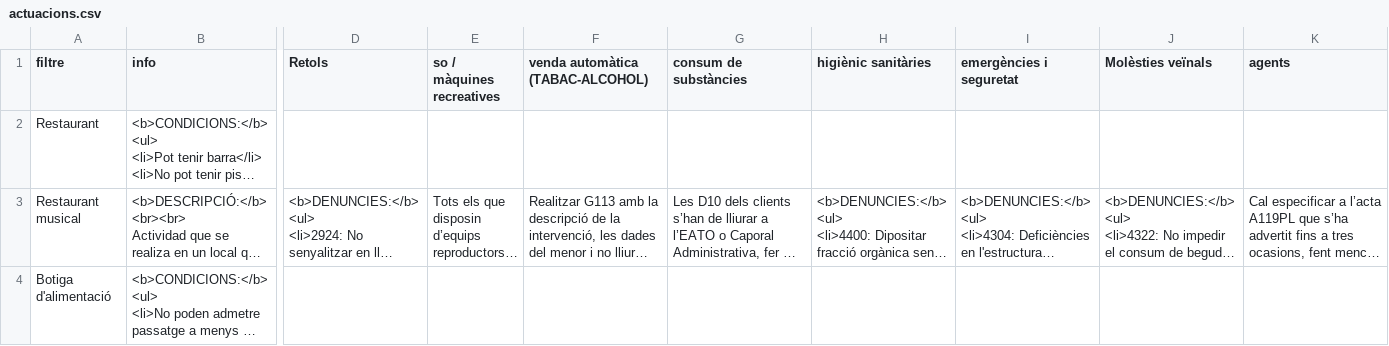
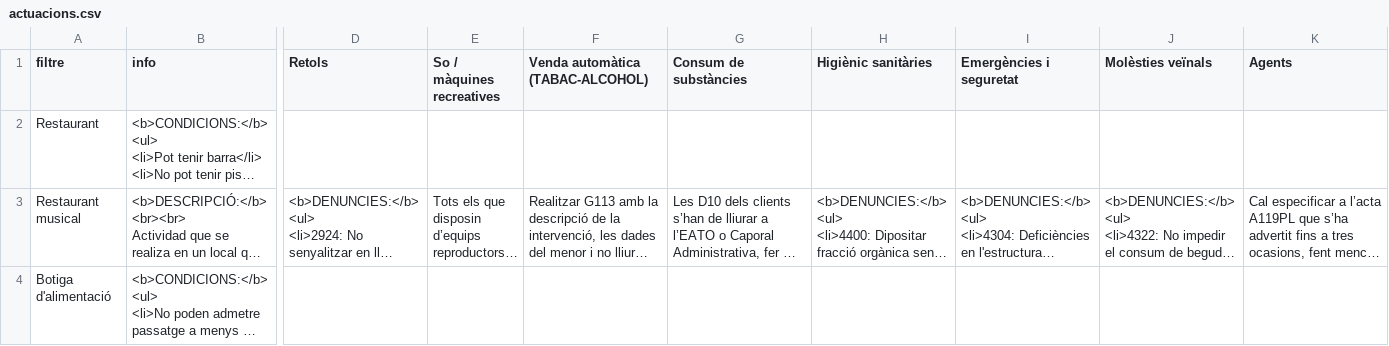
Before and after one commit to zaulin/GUB, a CSV file: actuacions/admin/actuacions.csv, drawn as a sheet; only a part is shown, gaps mark what is left out; long unchanged cells end in …; the diff names each change by its address in the sheet, - before the commit and + after, or states it on an @@ line.

```diff
--- a/actuacions/admin/actuacions.csv
+++ b/actuacions/admin/actuacions.csv
-E1: so / màquines recreatives
+E1: So / màquines recreatives
-F1: venda automàtica (TABAC-ALCOHOL)
+F1: Venda automàtica (TABAC-ALCOHOL)
-G1: consum de substàncies
+G1: Consum de substàncies
-H1: higiènic sanitàries
+H1: Higiènic sanitàries
-I1: emergències i seguretat
+I1: Emergències i seguretat
-K1: agents
+K1: Agents
```
Also changed, not shown: 2 other files.
